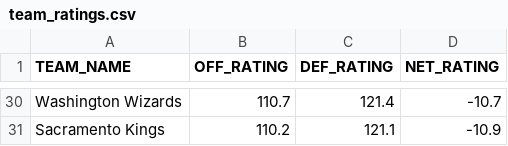
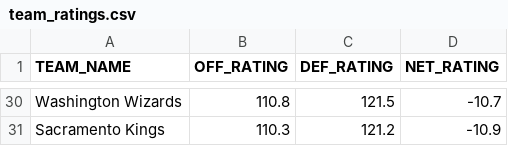
Before and after one commit to fuku8/nba-ratings, a CSV file: data/team_ratings.csv, drawn as a sheet; only a part is shown, gaps mark what is left out; the diff covers the shown part only; the diff names each change by its address in the sheet, - before the commit and + after, or states it on an @@ line.

```diff
--- a/data/team_ratings.csv
+++ b/data/team_ratings.csv
-B30 (OFF_RATING): 110.7
+B30 (OFF_RATING): 110.8
-C30 (DEF_RATING): 121.4
+C30 (DEF_RATING): 121.5
-B31 (OFF_RATING): 110.2
+B31 (OFF_RATING): 110.3
-C31 (DEF_RATING): 121.1
+C31 (DEF_RATING): 121.2
```
Also changed, not shown: 31 edited cells elsewhere in this file, data/player_ratings.csv, 1 other file.
